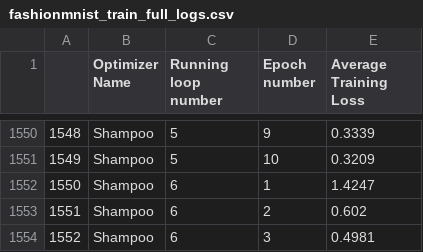
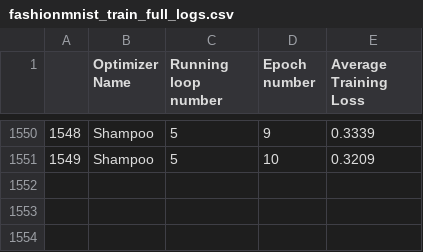
Before and after one commit to p10rahulm/curvatureStep, a CSV file: outputs/fashionmnist_train_full_logs.csv, drawn as a sheet; only a part is shown, gaps mark what is left out; the diff names each change by its address in the sheet, - before the commit and + after, or states it on an @@ line.

```diff
--- a/outputs/fashionmnist_train_full_logs.csv
+++ b/outputs/fashionmnist_train_full_logs.csv
-row 1552: 1550 | Shampoo | 6 | 1 | 1.4247
-row 1553: 1551 | Shampoo | 6 | 2 | 0.602
-row 1554: 1552 | Shampoo | 6 | 3 | 0.4981
```
Also changed, not shown: outputs/cifar10_train_full_logs.csv, outputs/cifar10_train_grouped_logs.csv, 14 other files.
